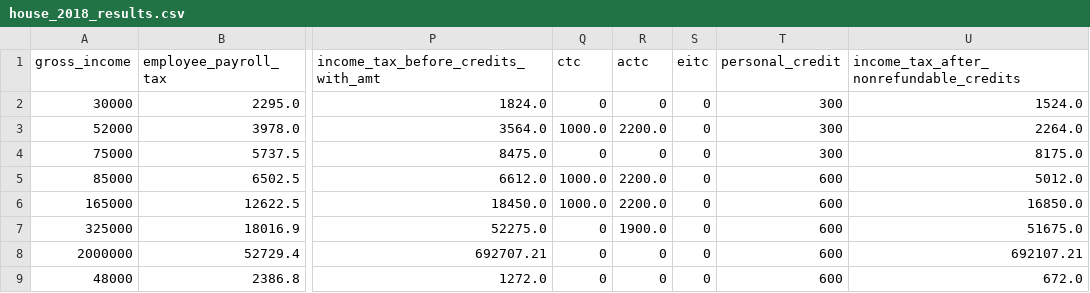
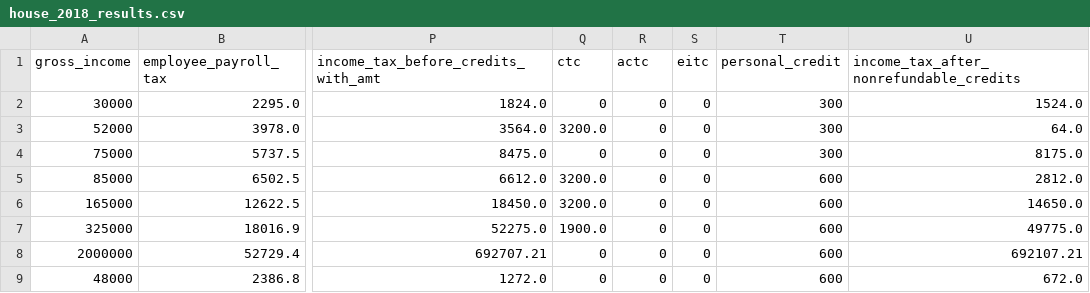
Before and after one commit to aelsibaie/taxsim, a CSV file: results/house_2018_results.csv, drawn as a sheet; only a part is shown, gaps mark what is left out; the diff names each change by its address in the sheet, - before the commit and + after, or states it on an @@ line.

```diff
--- a/results/house_2018_results.csv
+++ b/results/house_2018_results.csv
-Q3 (ctc): 1000.0
+Q3 (ctc): 3200.0
-R3 (actc): 2200.0
+R3 (actc): 0
-U3: 2264.0
+U3: 64.0
-Q5:Q6 (ctc): 1000.0
+Q5:Q6 (ctc): 3200.0
-R5:R6 (actc): 2200.0
+R5:R6 (actc): 0
-U5: 5012.0
+U5: 2812.0
-U6: 16850.0
+U6: 14650.0
-Q7 (ctc): 0
+Q7 (ctc): 1900.0
-R7 (actc): 1900.0
+R7 (actc): 0
-U7: 51675.0
+U7: 49775.0
```
Also changed, not shown: results/current_law_results.csv, results/senate_2018_results.csv, 4 other files.
